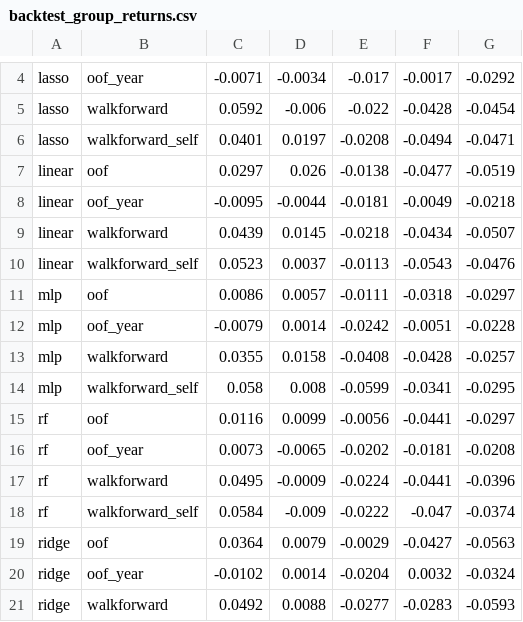
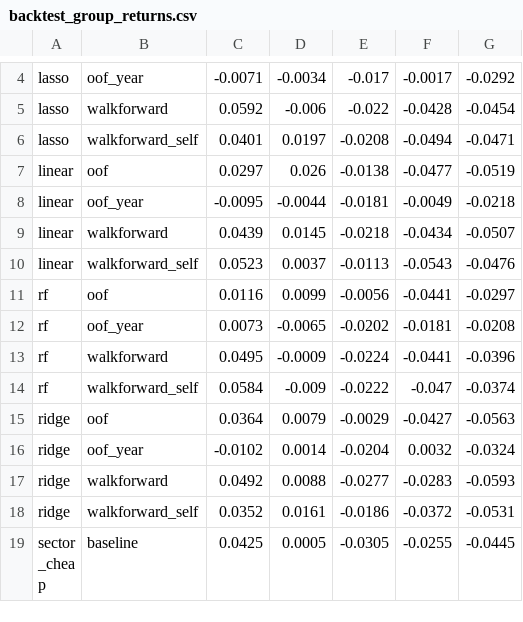
Before and after one commit to yunhoc13/sp500, a CSV file: results/backtest_group_returns.csv, drawn as a sheet; only a part is shown, gaps mark what is left out; the shorter side is filled out with more unchanged rows.

```diff
--- a/results/backtest_group_returns.csv
+++ b/results/backtest_group_returns.csv
@@ -10,6 +10,2 @@ linear,walkforward,0.0439,0.0145,-0.0218,-0.0434,-0.0507
 linear,walkforward_self,0.0523,0.0037,-0.0113,-0.0543,-0.0476
-mlp,oof,0.0086,0.0057,-0.0111,-0.0318,-0.0297
-mlp,oof_year,-0.0079,0.0014,-0.0242,-0.0051,-0.0228
-mlp,walkforward,0.0355,0.0158,-0.0408,-0.0428,-0.0257
-mlp,walkforward_self,0.058,0.008,-0.0599,-0.0341,-0.0295
 rf,oof,0.0116,0.0099,-0.0056,-0.0441,-0.0297
```
Also changed, not shown: results/backtest_2020_cheapest.csv, results/backtest_leave_one_year_out.csv, 18 other files.
